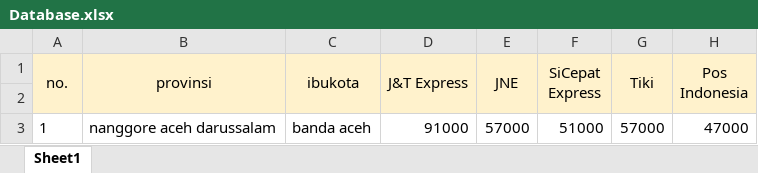
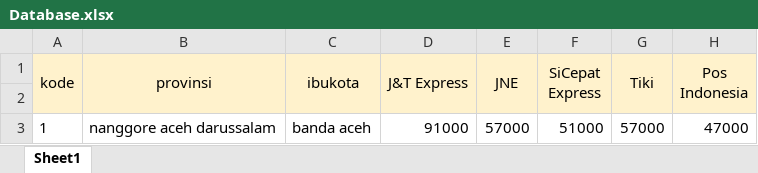
Before and after one commit to yasminzulfa/22-TeamProject-Prokom, an Excel workbook: Team Project/Database.xlsx, sheet Sheet1, drawn as a sheet; only a part is shown; values as stored, in another font and other column widths than the file's, no borders; the diff names each change by its address in the sheet, - before the commit and + after, or states it on an @@ line.

```diff
--- a/Team Project/Database.xlsx (sheet Sheet1)
+++ b/Team Project/Database.xlsx (sheet Sheet1)
-A1: no.
+A1: kode
```
Also changed, not shown: 4 other files.
